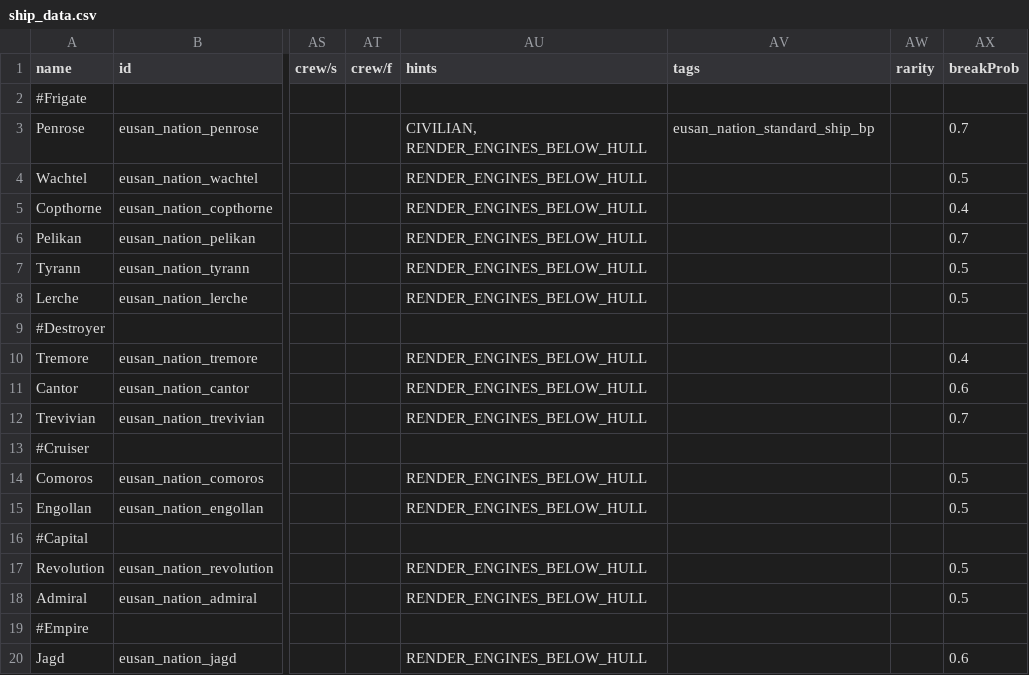
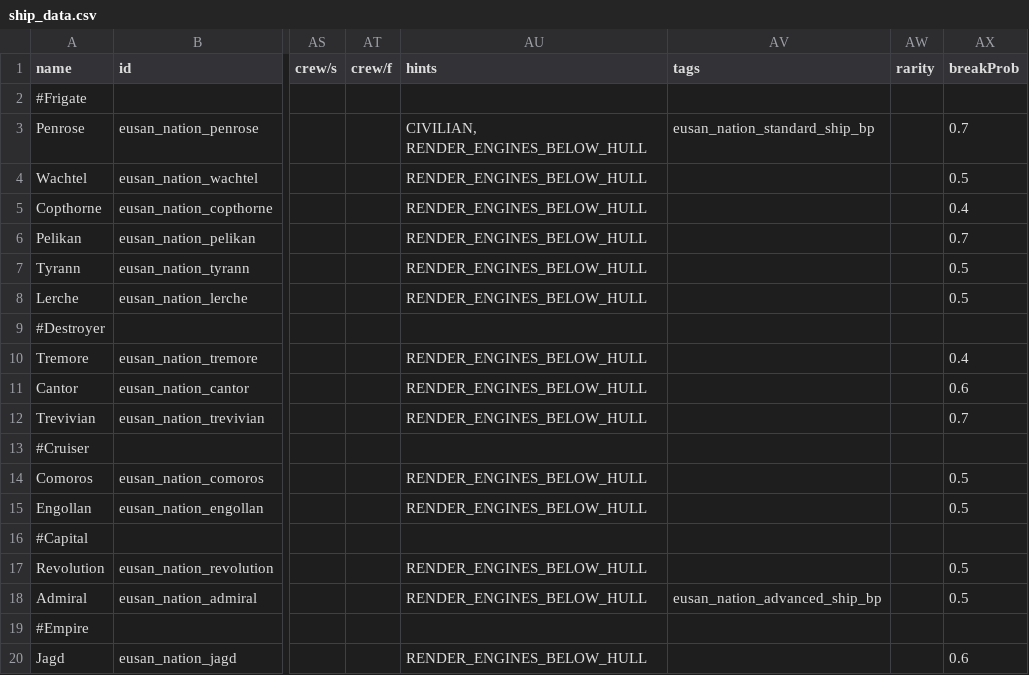
Before and after one commit to naslee2/SignalisMod, a CSV file: bin/data/hulls/ship_data.csv, drawn as a sheet; only a part is shown, gaps mark what is left out; the diff names each change by its address in the sheet, - before the commit and + after, or states it on an @@ line.

```diff
--- a/bin/data/hulls/ship_data.csv
+++ b/bin/data/hulls/ship_data.csv
-AV18 (tags): (empty)
+AV18 (tags): eusan_nation_advanced_ship_bp
```
Also changed, not shown: bin/data/campaign/special_items.csv, bin/data/strings/descriptions.csv, 24 other files.
